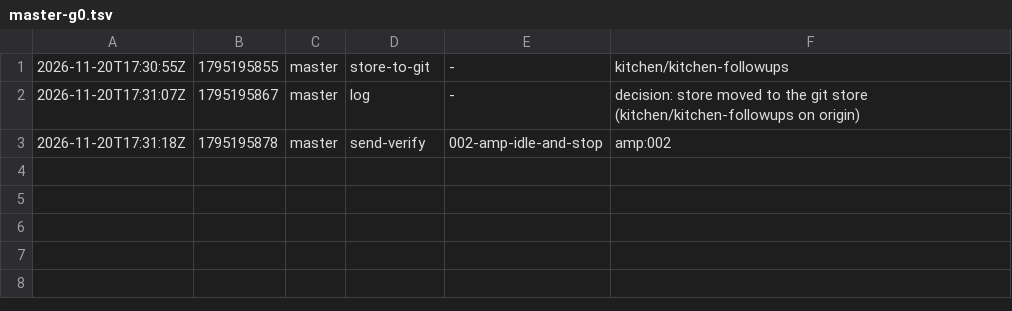
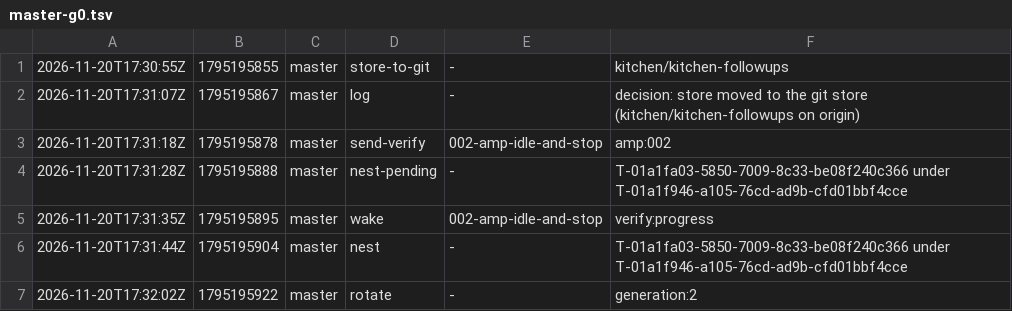
Before and after one commit to br1anchen/open-pstack, a TSV file: events/master-g0.tsv, drawn as a sheet; the diff names each change by its address in the sheet, - before the commit and + after, or states it on an @@ line.

Commit message:
kitchen: master publishes 3 files
Co-authored-by: Brian Chen <brianchen8990@gmail.com>

```diff
--- a/events/master-g0.tsv
+++ b/events/master-g0.tsv
+row 4: 2026-11-20T17:31:28Z | 1795195888 | master | nest-pending | - | T-01a1fa03-5850-7009-8c33-be08f240c366 under T-01a1f946-a105-76cd-ad9b-cfd01bbf4cce
+row 5: 2026-11-20T17:31:35Z | 1795195895 | master | wake | 002-amp-idle-and-stop | verify:progress
+row 6: 2026-11-20T17:31:44Z | 1795195904 | master | nest | - | T-01a1fa03-5850-7009-8c33-be08f240c366 under T-01a1f946-a105-76cd-ad9b-cfd01bbf4cce
+row 7: 2026-11-20T17:32:02Z | 1795195922 | master | rotate | - | generation:2
```
Also changed, not shown: nest-pending.tsv, 1 other file.
